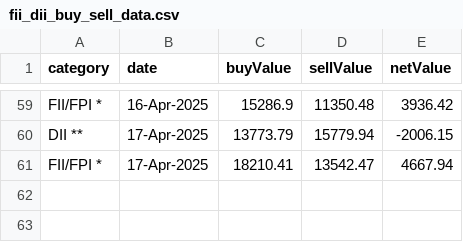
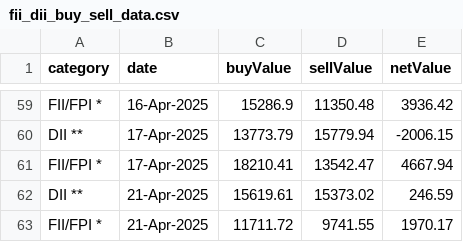
Before and after one commit to senthilkumarimuth/metrices, a CSV file: data/fii_dii_buy_sell_data.csv, drawn as a sheet; only a part is shown, gaps mark what is left out; the diff names each change by its address in the sheet, - before the commit and + after, or states it on an @@ line.

```diff
--- a/data/fii_dii_buy_sell_data.csv
+++ b/data/fii_dii_buy_sell_data.csv
+row 62: DII ** | 21-Apr-2025 | 15619.61 | 15373.02 | 246.59
+row 63: FII/FPI * | 21-Apr-2025 | 11711.72 | 9741.55 | 1970.17
```
Also changed, not shown: data/gold_price_data.csv, data/usd_to_inr_exchange_rate.csv, 4 other files.
